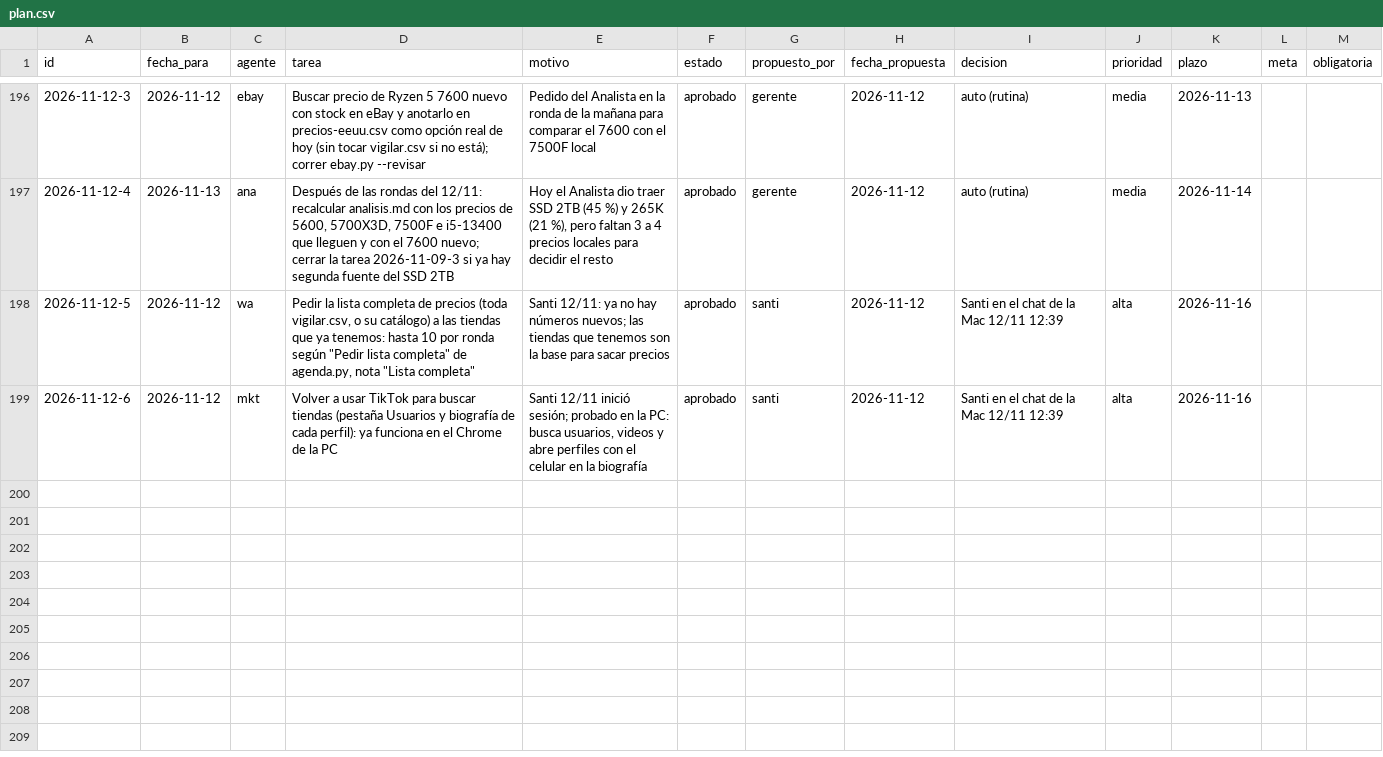
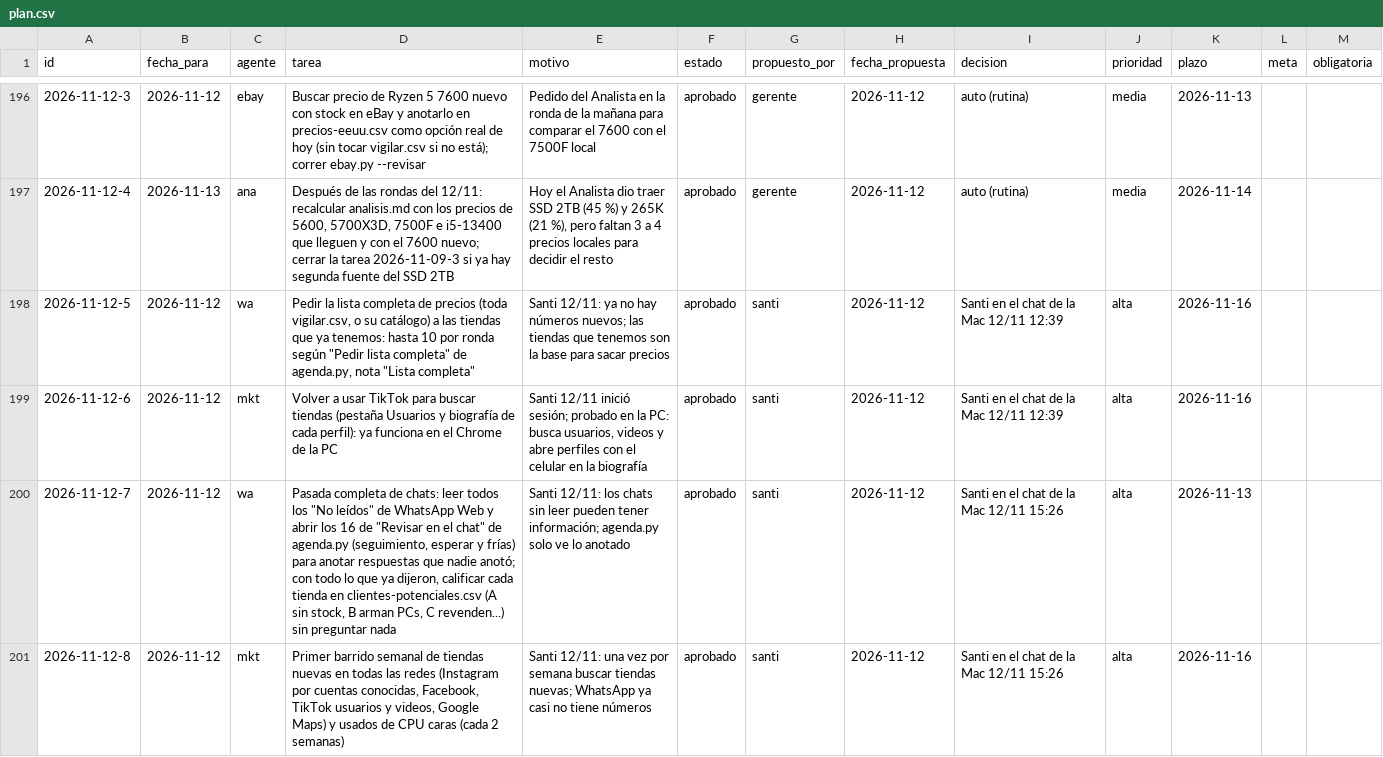
Before and after one commit to Santi491/Claude-, a CSV file: plan.csv, drawn as a sheet; only a part is shown, gaps mark what is left out; the diff names each change by its address in the sheet, - before the commit and + after, or states it on an @@ line.

```diff
--- a/plan.csv
+++ b/plan.csv
+row 200: 2026-11-12-7 | 2026-11-12 | wa | Pasada completa de chats: leer todos los "No leídos" de WhatsApp Web y abrir los 16 de "Revisar en el chat" de agenda.py (seguimiento, esperar y frías) para anotar respuestas que nadie anotó; con todo lo que ya dijeron, calificar cada tienda en clientes-potenciales.csv (A sin stock, B arman PCs, C revenden...) sin preguntar nada | Santi 12/11: los chats sin leer pueden tener información; agenda.py solo ve lo anotado | aprobado | santi | 2026-11-12 | Santi en el chat de la Mac 12/11 15:26 | alta | 2026-11-13
+row 201: 2026-11-12-8 | 2026-11-12 | mkt | Primer barrido semanal de tiendas nuevas en todas las redes (Instagram por cuentas conocidas, Facebook, TikTok usuarios y videos, Google Maps) y usados de CPU caras (cada 2 semanas) | Santi 12/11: una vez por semana buscar tiendas nuevas; WhatsApp ya casi no tiene números | aprobado | santi | 2026-11-12 | Santi en el chat de la Mac 12/11 15:26 | alta | 2026-11-16
```
Also changed, not shown: actividad.csv, ideas.csv, 10 other files.
